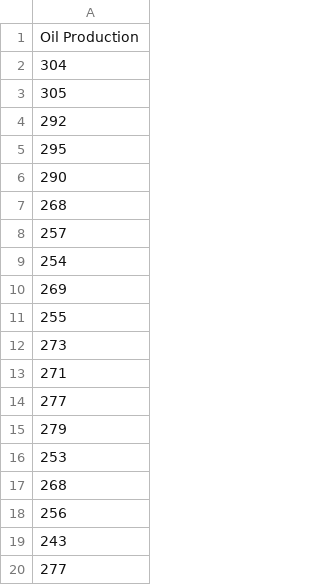
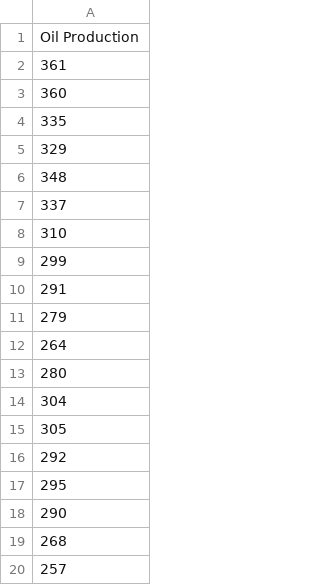
Before and after one commit to kdot28/ACTL_3142, a CSV file: Crude Oil Production.csv, drawn as a sheet; only a part is shown; the shorter side is filled out with more unchanged rows.

Commit message:
lag

```diff
--- a/Crude Oil Production.csv
+++ b/Crude Oil Production.csv
@@ -1,2 +1,14 @@
 Oil Production
+361
+360
+335
+329
+348
+337
+310
+299
+291
+279
+264
+280
 304
```
